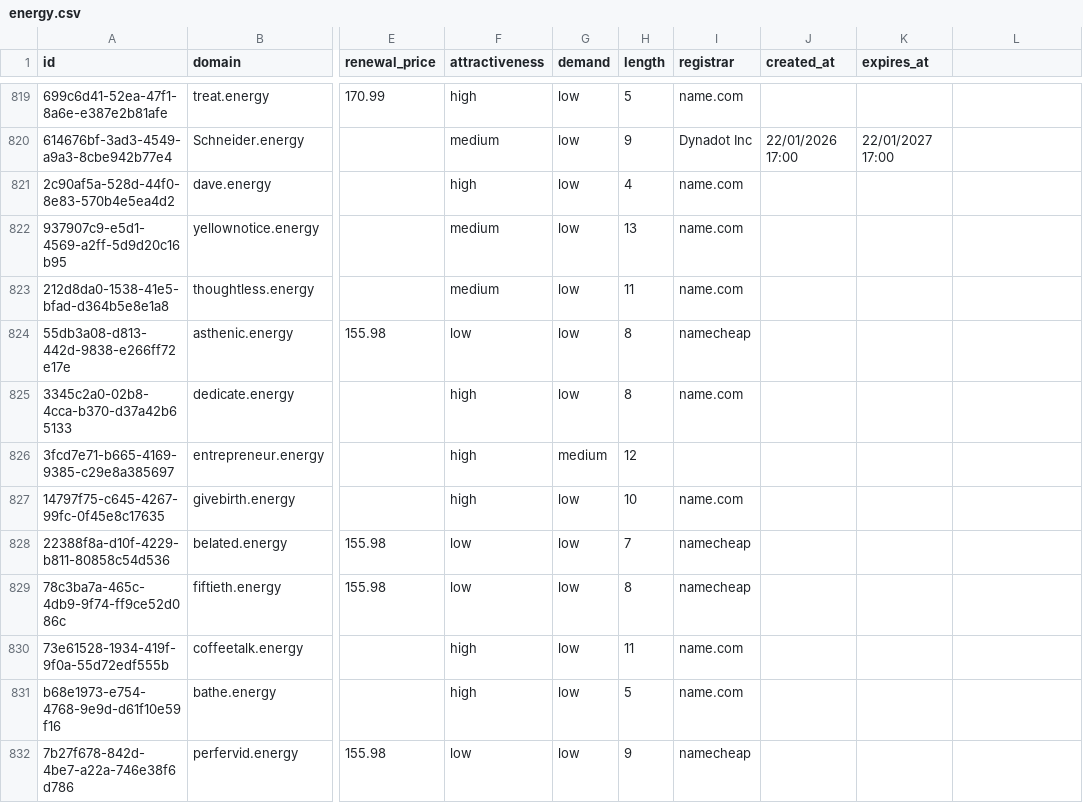
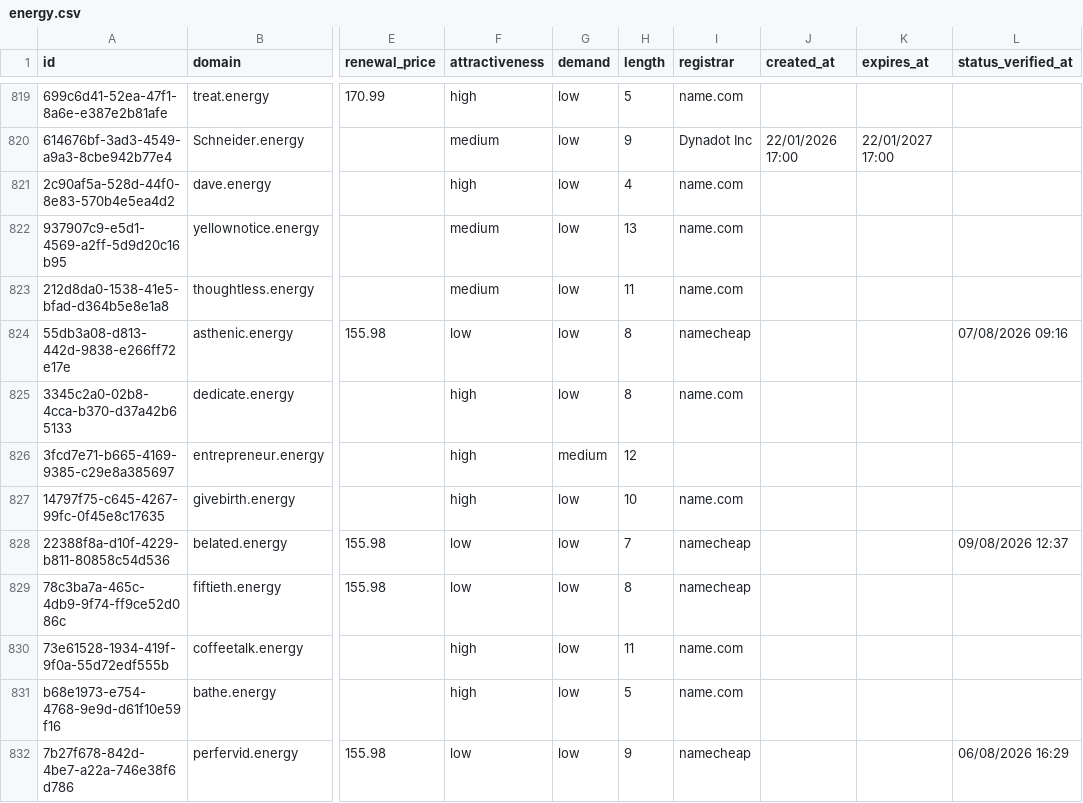
Before and after one commit to UniqueDomains/energy-oneword-domains, a CSV file: energy.csv, drawn as a sheet; only a part is shown, gaps mark what is left out; the diff covers the shown part only; the diff names each change by its address in the sheet, - before the commit and + after, or states it on an @@ line.

Commit message:
Domains update

```diff
--- a/energy.csv
+++ b/energy.csv
-L1: (empty)
+L1: status_verified_at
-L824 (status_verified_at): (empty)
+L824 (status_verified_at): 07/08/2026 09:16
-L828 (status_verified_at): (empty)
+L828 (status_verified_at): 09/08/2026 12:37
-L832 (status_verified_at): (empty)
+L832 (status_verified_at): 06/08/2026 16:29
```
Also changed, not shown: 141 edited cells elsewhere in this file, 6 other files.
